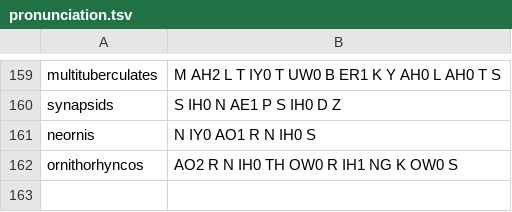
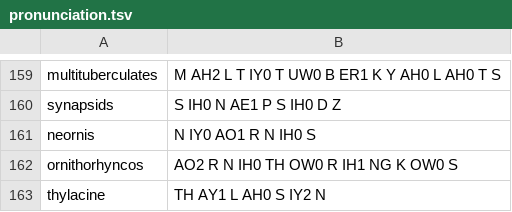
Before and after one commit to EmmaLeonhart/order.life, a TSV file: Gaiad/pronunciation.tsv, drawn as a sheet; only a part is shown, gaps mark what is left out; the diff names each change by its address in the sheet, - before the commit and + after, or states it on an @@ line.

```diff
--- a/Gaiad/pronunciation.tsv
+++ b/Gaiad/pronunciation.tsv
+row 163: thylacine | TH AY1 L AH0 S IY2 N
```
Also changed, not shown: 1 other file.
